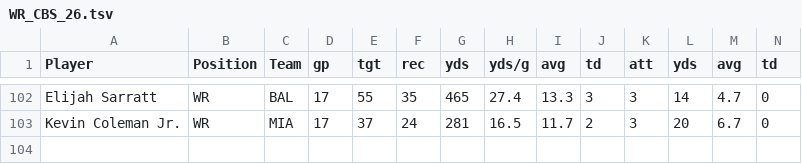
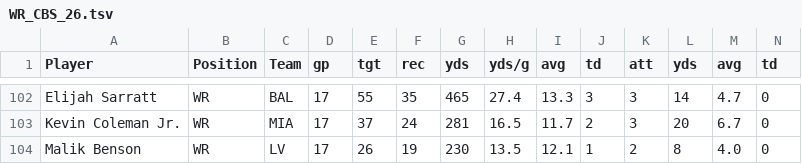
Before and after one commit to APmsj09/Fantasy_Football, a TSV file: data/2026/WR_CBS_26.tsv, drawn as a sheet; only a part is shown, gaps mark what is left out; rows hold the shown columns only; the diff names each change by its address in the sheet, - before the commit and + after, or states it on an @@ line.

Commit message:
Update WR_CBS_26.tsv with new player data

```diff
--- a/data/2026/WR_CBS_26.tsv
+++ b/data/2026/WR_CBS_26.tsv
+row 104: Malik Benson | WR | LV | 17 | 26 | 19 | 230 | 13.5 | 12.1 | 1 | 2 | 8 | 4.0 | 0
```
